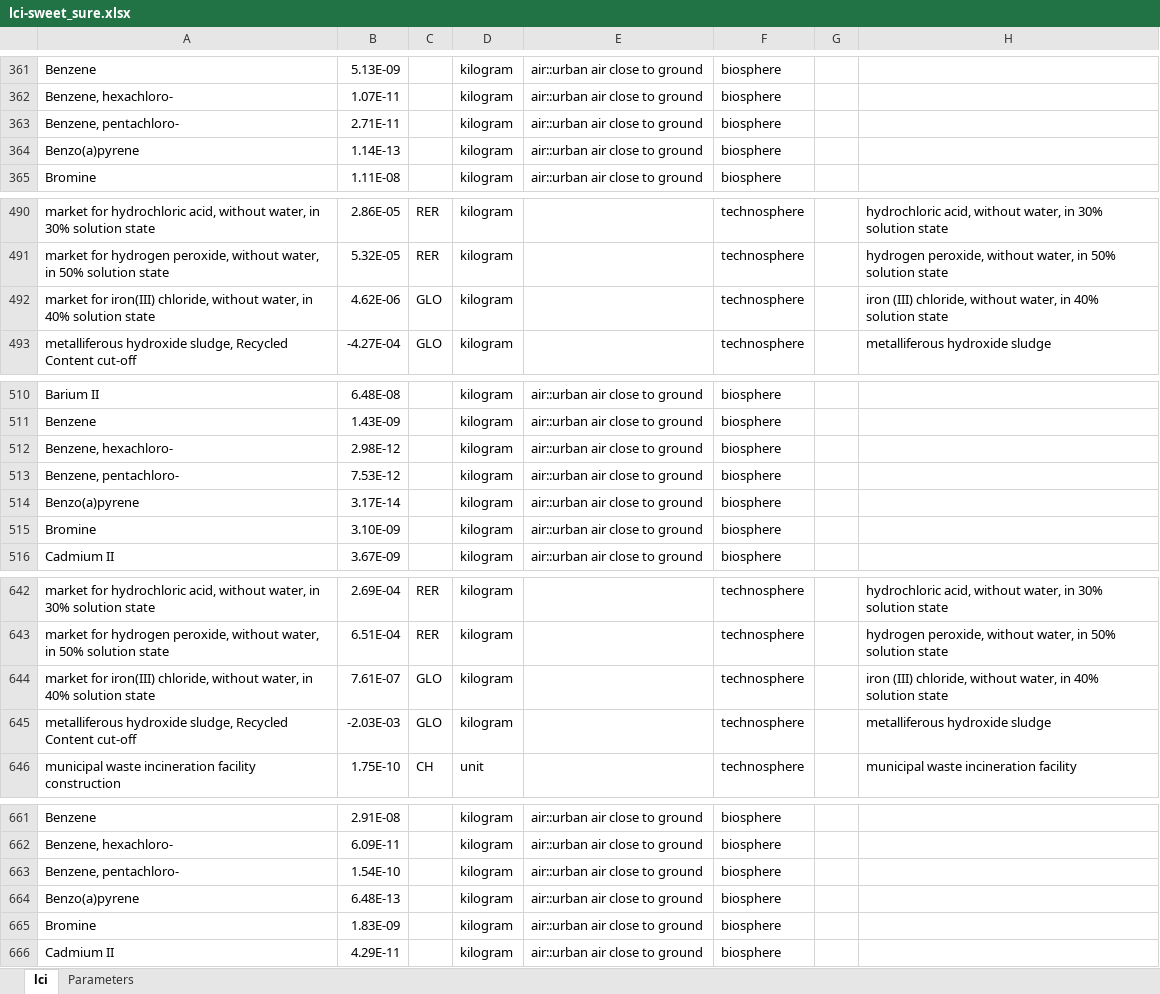
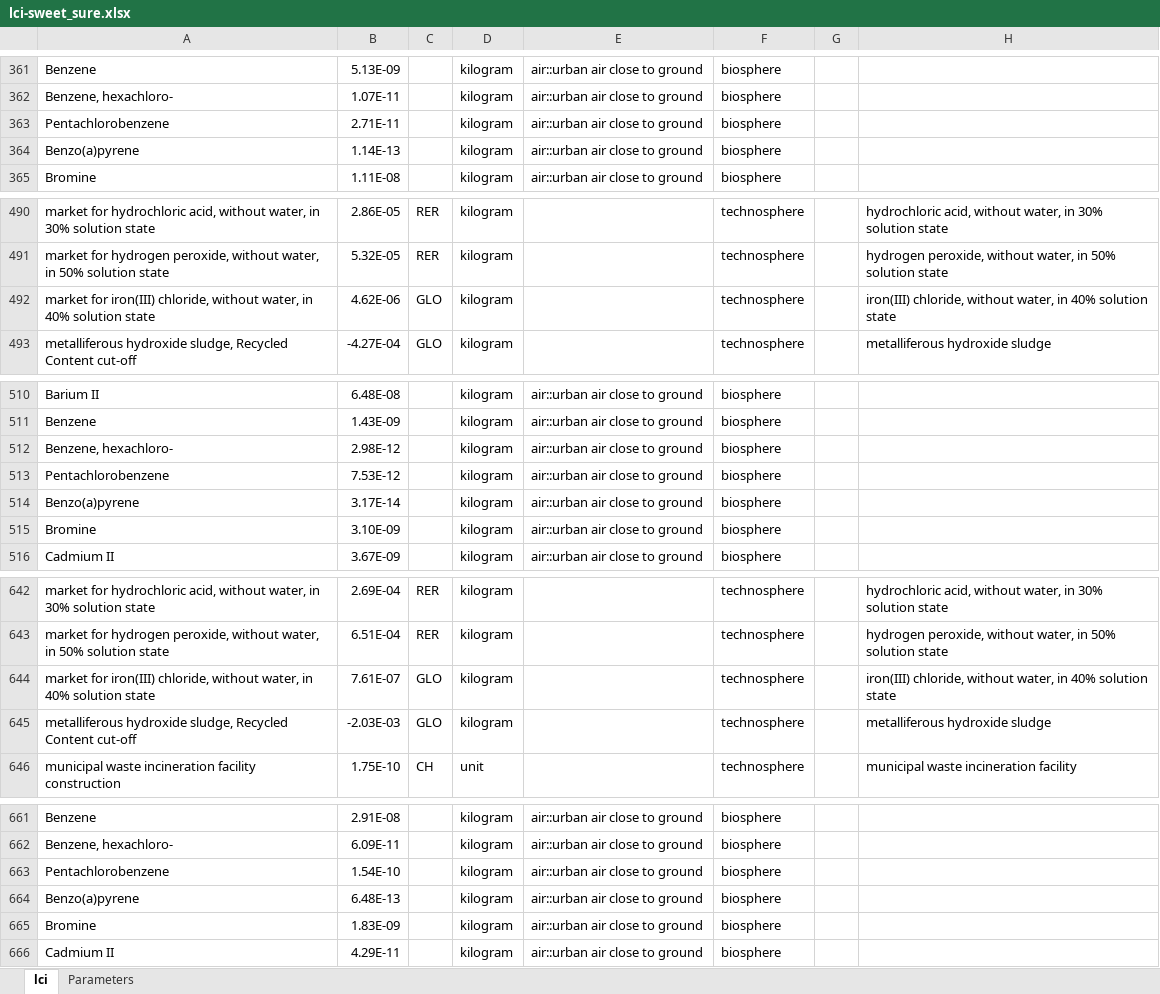
Before and after one commit to premise-community-scenarios/sweet_sure-2050-switzerland, an Excel workbook: inventories/lci-sweet_sure.xlsx, sheet lci, drawn as a sheet; only a part is shown, gaps mark what is left out; values as stored, in another font and other column widths than the file's, no borders; the diff covers the shown part only; the diff names each change by its address in the sheet, - before the commit and + after, or states it on an @@ line.

```diff
--- a/inventories/lci-sweet_sure.xlsx (sheet lci)
+++ b/inventories/lci-sweet_sure.xlsx (sheet lci)
-A363: Benzene, pentachloro-
+A363: Pentachlorobenzene
-H492: iron (III) chloride, without…
+H492: iron(III) chloride, without…
-A513: Benzene, pentachloro-
+A513: Pentachlorobenzene
-H644: iron (III) chloride, without…
+H644: iron(III) chloride, without…
-A663: Benzene, pentachloro-
+A663: Pentachlorobenzene
```
Also changed, not shown: 15 edited cells elsewhere in this sheet, 2 other files.
